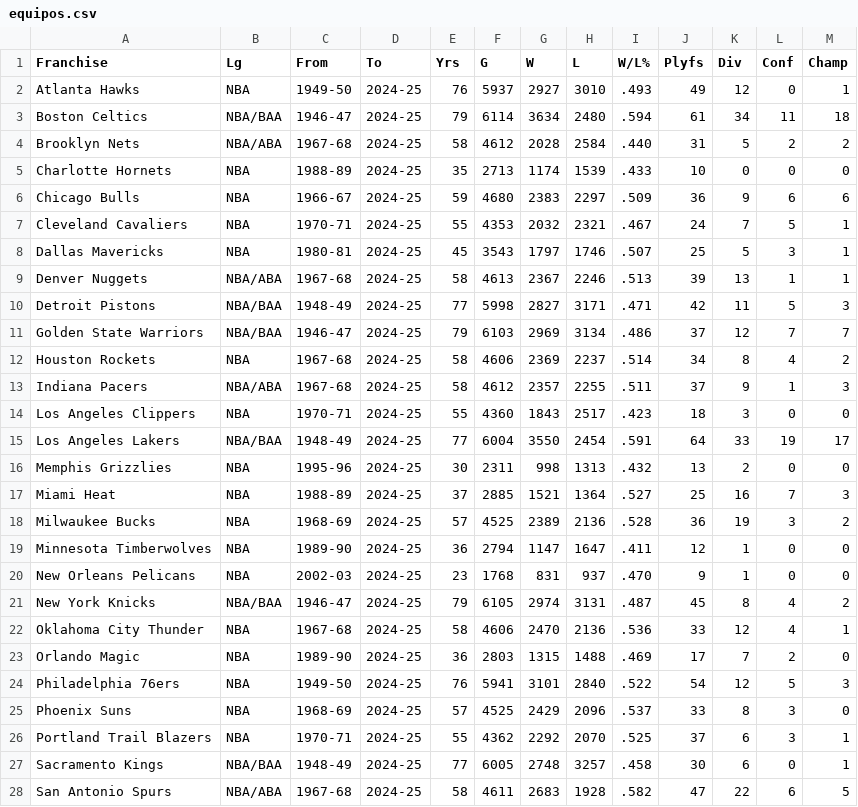
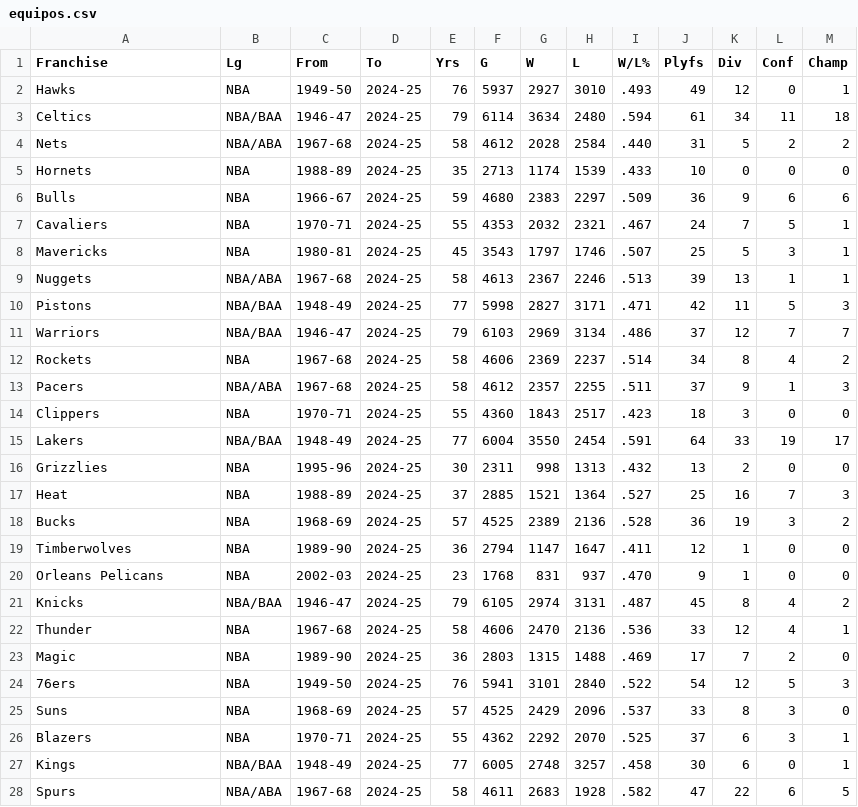
Before and after one commit to tperezv2004/proyecto.github.io, a CSV file: Datasett/equipos.csv, drawn as a sheet; only a part is shown; the diff covers the shown part only.

```diff
--- a/Datasett/equipos.csv
+++ b/Datasett/equipos.csv
@@ -1,28 +1,28 @@
 Franchise,Lg,From,To,Yrs,G,W,L,W/L%,Plyfs,Div,Conf,Champ
-Atlanta Hawks,NBA,1949-50,2024-25,76,5937,2927,3010,.493,49,12,0,1
-Boston Celtics,NBA/BAA,1946-47,2024-25,79,6114,3634,2480,.594,61,34,11,18
-Brooklyn Nets,NBA/ABA,1967-68,2024-25,58,4612,2028,2584,.440,31,5,2,2
-Charlotte Hornets,NBA,1988-89,2024-25,35,2713,1174,1539,.433,10,0,0,0
-Chicago Bulls,NBA,1966-67,2024-25,59,4680,2383,2297,.509,36,9,6,6
-Cleveland Cavaliers,NBA,1970-71,2024-25,55,4353,2032,2321,.467,24,7,5,1
-Dallas Mavericks,NBA,1980-81,2024-25,45,3543,1797,1746,.507,25,5,3,1
-Denver Nuggets,NBA/ABA,1967-68,2024-25,58,4613,2367,2246,.513,39,13,1,1
-Detroit Pistons,NBA/BAA,1948-49,2024-25,77,5998,2827,3171,.471,42,11,5,3
-Golden State Warriors,NBA/BAA,1946-47,2024-25,79,6103,2969,3134,.486,37,12,7,7
-Houston Rockets,NBA,1967-68,2024-25,58,4606,2369,2237,.514,34,8,4,2
-Indiana Pacers,NBA/ABA,1967-68,2024-25,58,4612,2357,2255,.511,37,9,1,3
-Los Angeles Clippers,NBA,1970-71,2024-25,55,4360,1843,2517,.423,18,3,0,0
-Los Angeles Lakers,NBA/BAA,1948-49,2024-25,77,6004,3550,2454,.591,64,33,19,17
-Memphis Grizzlies,NBA,1995-96,2024-25,30,2311,998,1313,.432,13,2,0,0
-Miami Heat,NBA,1988-89,2024-25,37,2885,1521,1364,.527,25,16,7,3
-Milwaukee Bucks,NBA,1968-69,2024-25,57,4525,2389,2136,.528,36,19,3,2
-Minnesota Timberwolves,NBA,1989-90,2024-25,36,2794,1147,1647,.411,12,1,0,0
-New Orleans Pelicans,NBA,2002-03,2024-25,23,1768,831,937,.470,9,1,0,0
-New York Knicks,NBA/BAA,1946-47,2024-25,79,6105,2974,3131,.487,45,8,4,2
-Oklahoma City Thunder,NBA,1967-68,2024-25,58,4606,2470,2136,.536,33,12,4,1
-Orlando Magic,NBA,1989-90,2024-25,36,2803,1315,1488,.469,17,7,2,0
-Philadelphia 76ers,NBA,1949-50,2024-25,76,5941,3101,2840,.522,54,12,5,3
-Phoenix Suns,NBA,1968-69,2024-25,57,4525,2429,2096,.537,33,8,3,0
-Portland Trail Blazers,NBA,1970-71,2024-25,55,4362,2292,2070,.525,37,6,3,1
-Sacramento Kings,NBA/BAA,1948-49,2024-25,77,6005,2748,3257,.458,30,6,0,1
-San Antonio Spurs,NBA/ABA,1967-68,2024-25,58,4611,2683,1928,.582,47,22,6,5
+Hawks,NBA,1949-50,2024-25,76,5937,2927,3010,.493,49,12,0,1
+Celtics,NBA/BAA,1946-47,2024-25,79,6114,3634,2480,.594,61,34,11,18
+Nets,NBA/ABA,1967-68,2024-25,58,4612,2028,2584,.440,31,5,2,2
+Hornets,NBA,1988-89,2024-25,35,2713,1174,1539,.433,10,0,0,0
+Bulls,NBA,1966-67,2024-25,59,4680,2383,2297,.509,36,9,6,6
+Cavaliers,NBA,1970-71,2024-25,55,4353,2032,2321,.467,24,7,5,1
+Mavericks,NBA,1980-81,2024-25,45,3543,1797,1746,.507,25,5,3,1
+Nuggets,NBA/ABA,1967-68,2024-25,58,4613,2367,2246,.513,39,13,1,1
+Pistons,NBA/BAA,1948-49,2024-25,77,5998,2827,3171,.471,42,11,5,3
+Warriors,NBA/BAA,1946-47,2024-25,79,6103,2969,3134,.486,37,12,7,7
+Rockets,NBA,1967-68,2024-25,58,4606,2369,2237,.514,34,8,4,2
+Pacers,NBA/ABA,1967-68,2024-25,58,4612,2357,2255,.511,37,9,1,3
+Clippers,NBA,1970-71,2024-25,55,4360,1843,2517,.423,18,3,0,0
+Lakers,NBA/BAA,1948-49,2024-25,77,6004,3550,2454,.591,64,33,19,17
+Grizzlies,NBA,1995-96,2024-25,30,2311,998,1313,.432,13,2,0,0
+Heat,NBA,1988-89,2024-25,37,2885,1521,1364,.527,25,16,7,3
+Bucks,NBA,1968-69,2024-25,57,4525,2389,2136,.528,36,19,3,2
+Timberwolves,NBA,1989-90,2024-25,36,2794,1147,1647,.411,12,1,0,0
+Orleans Pelicans,NBA,2002-03,2024-25,23,1768,831,937,.470,9,1,0,0
+Knicks,NBA/BAA,1946-47,2024-25,79,6105,2974,3131,.487,45,8,4,2
+Thunder,NBA,1967-68,2024-25,58,4606,2470,2136,.536,33,12,4,1
+Magic,NBA,1989-90,2024-25,36,2803,1315,1488,.469,17,7,2,0
+76ers,NBA,1949-50,2024-25,76,5941,3101,2840,.522,54,12,5,3
+Suns,NBA,1968-69,2024-25,57,4525,2429,2096,.537,33,8,3,0
+Blazers,NBA,1970-71,2024-25,55,4362,2292,2070,.525,37,6,3,1
+Kings,NBA/BAA,1948-49,2024-25,77,6005,2748,3257,.458,30,6,0,1
+Spurs,NBA/ABA,1967-68,2024-25,58,4611,2683,1928,.582,47,22,6,5
```
Also changed, not shown: 3 edited cells elsewhere in this file, 2 other files.
